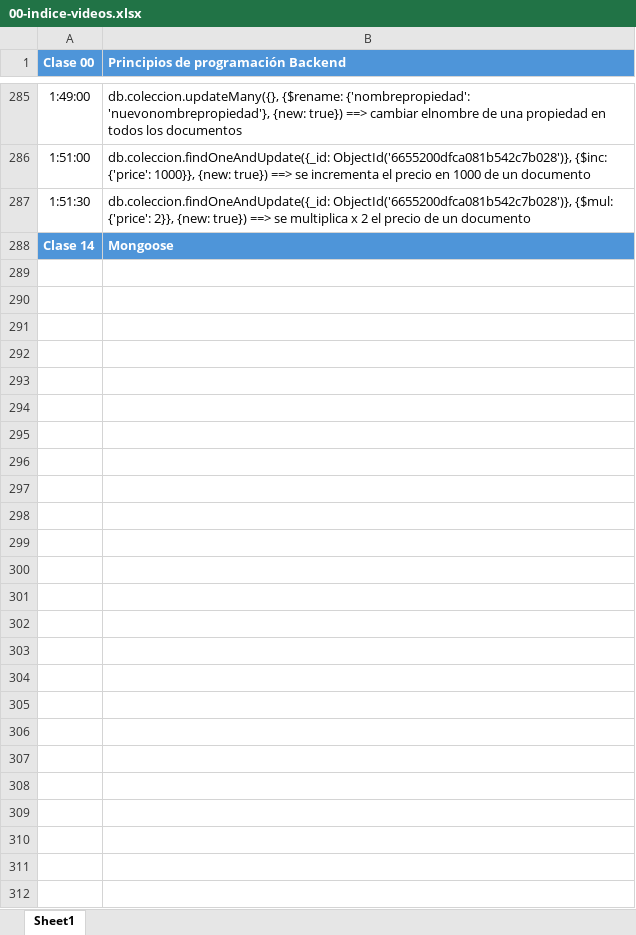
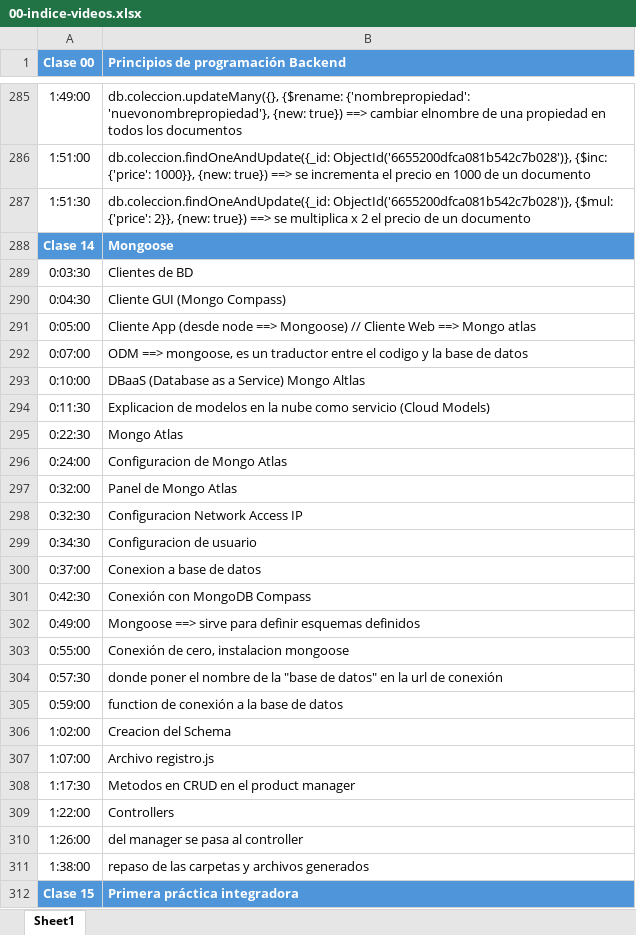
Before and after one commit to cendezgh/indice-videos-backend-I, an Excel workbook: 00-indice-videos.xlsx, sheet Sheet1, drawn as a sheet; only a part is shown, gaps mark what is left out; values as stored, in another font and other column widths than the file's, no borders; the diff names each change by its address in the sheet, - before the commit and + after, or states it on an @@ line.

Commit message:
hasta clase 14 mongoose

```diff
--- a/00-indice-videos.xlsx (sheet Sheet1)
+++ b/00-indice-videos.xlsx (sheet Sheet1)
+row 289: 0:03:30 | Clientes de BD
+row 290: 0:04:30 | Cliente GUI (Mongo Compass)
+row 291: 0:05:00 | Cliente App (desde node ==> Mongoose) // Cliente Web ==> Mongo atlas
+row 292: 0:07:00 | ODM ==> mongoose, es un traductor entre el codigo y la base de datos
+row 293: 0:10:00 | DBaaS (Database as a Service) Mongo Altlas
+row 294: 0:11:30 | Explicacion de modelos en la nube como servicio (Cloud Models)
+row 295: 0:22:30 | Mongo Atlas
+row 296: 0:24:00 | Configuracion de Mongo Atlas
+row 297: 0:32:00 | Panel de Mongo Atlas
+row 298: 0:32:30 | Configuracion Network Access IP
+row 299: 0:34:30 | Configuracion de usuario
+row 300: 0:37:00 | Conexion a base de datos
+row 301: 0:42:30 | Conexión con MongoDB Compass
+row 302: 0:49:00 | Mongoose ==> sirve para definir esquemas definidos
+row 303: 0:55:00 | Conexión de cero, instalacion mongoose
+row 304: 0:57:30 | donde poner el nombre de la "base de datos" en la url de conexión
+row 305: 0:59:00 | function de conexión a la base de datos
+row 306: 1:02:00 | Creacion del Schema
+row 307: 1:07:00 | Archivo registro.js
+row 308: 1:17:30 | Metodos en CRUD en el product manager
+row 309: 1:22:00 | Controllers
+row 310: 1:26:00 | del manager se pasa al controller
+row 311: 1:38:00 | repaso de las carpetas y archivos generados
+row 312: Clase 15 | Primera práctica integradora
```
